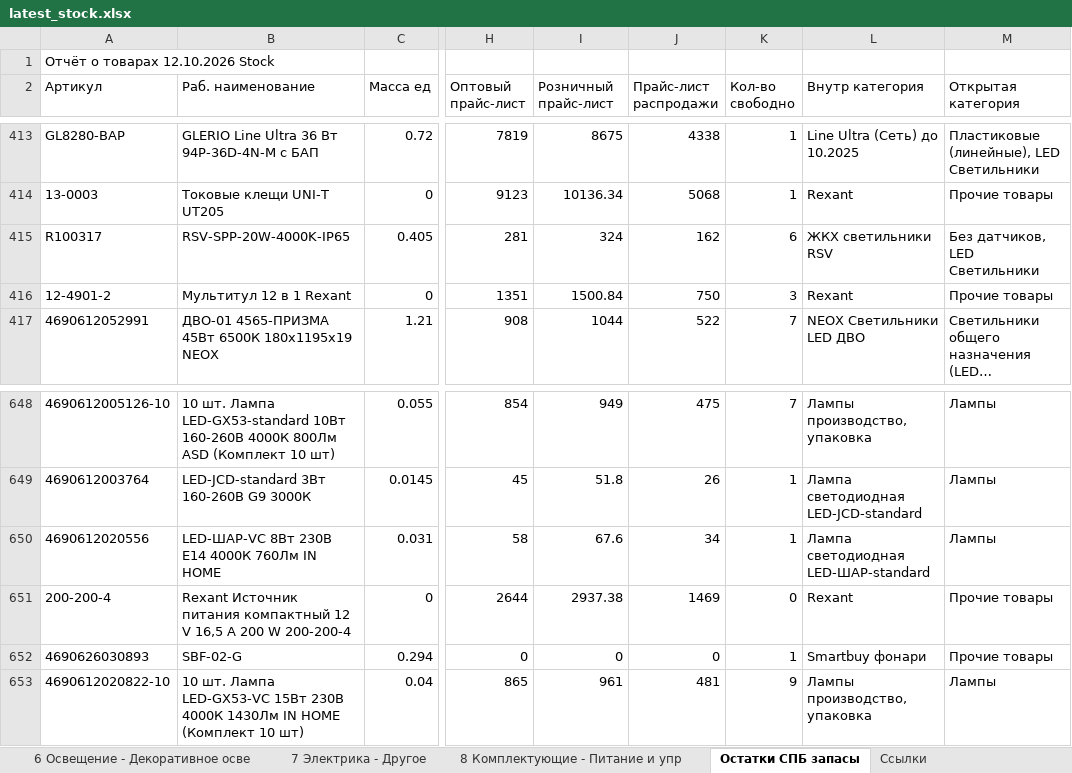
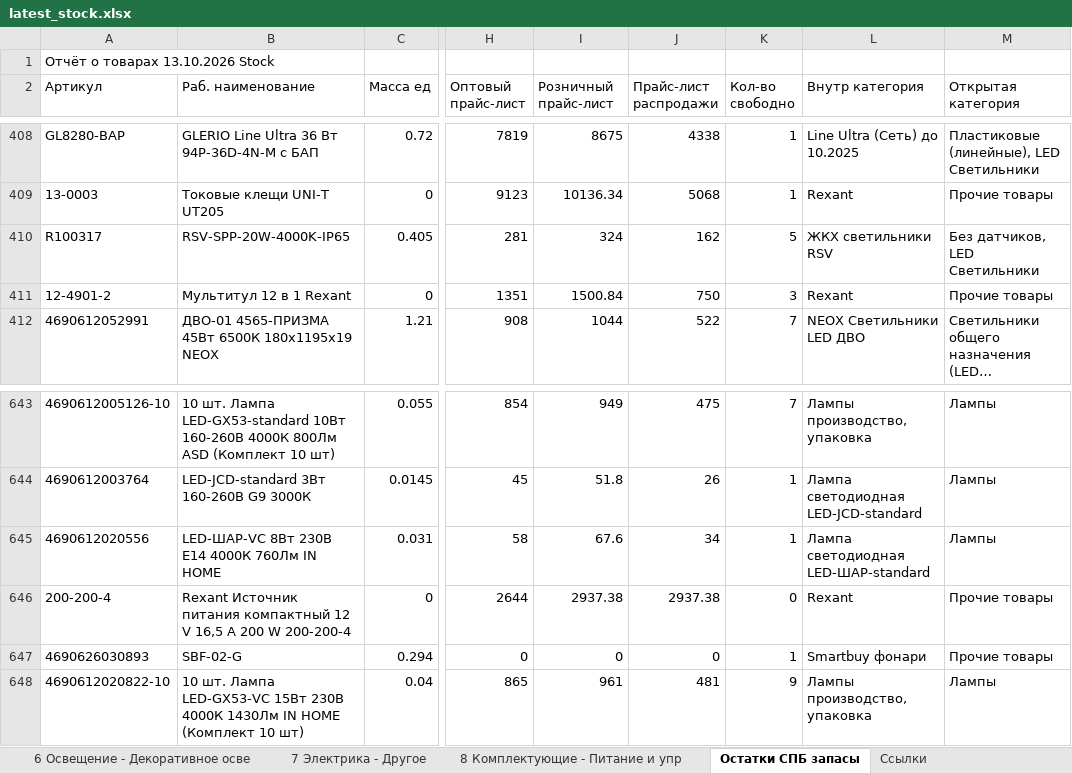
Before and after one commit to shortsfvps/darion-avito-feeds, an Excel workbook: data/latest_stock.xlsx, sheet Остатки СПБ запасы, drawn as a sheet; only a part is shown, gaps mark what is left out; long unchanged cells end in …; values as stored, in another font and other column widths than the file's, no borders; charts and pictures not drawn; addresses are those after the commit; the diff covers the shown part only; the diff names each change by its address in the sheet, - before the commit and + after, or states it on an @@ line.

```diff
--- a/data/latest_stock.xlsx (sheet Остатки СПБ запасы)
+++ b/data/latest_stock.xlsx (sheet Остатки СПБ запасы)
-A1 (Артикул): Отчёт о товарах 12.10.2026 Stock
+A1 (Артикул): Отчёт о товарах 13.10.2026 Stock
-K410 (Кол-во свободно): 6
+K410 (Кол-во свободно): 5
-J646 (Прайс-лист распродажи): 1469
+J646 (Прайс-лист распродажи): 2937.38
```
Also changed, not shown: 5 removed rows and 5 edited cells elsewhere in this sheet.
